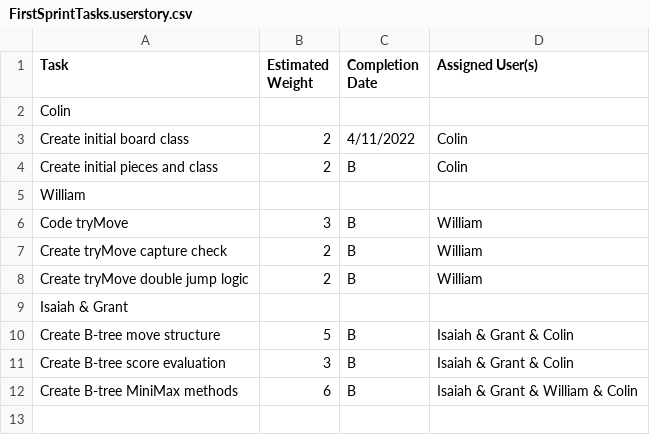
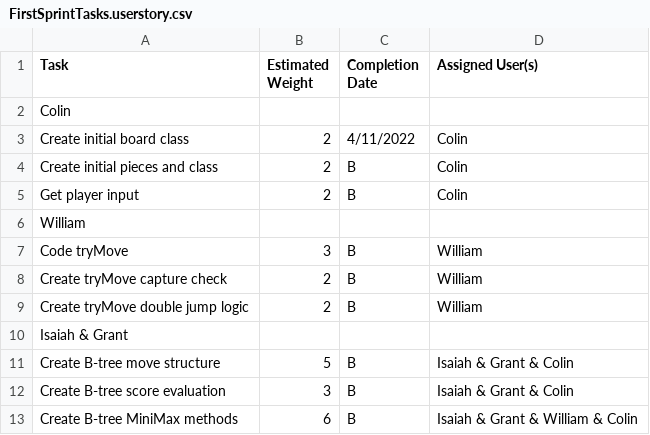
Before and after one commit to LASA-ACP-Main/spring-practicum-2021-ColinN05, a CSV file: FirstSprintTasks.userstory.csv, drawn as a sheet.

Commit message:
Update FirstSprintTasks.userstory.csv

```diff
--- a/FirstSprintTasks.userstory.csv
+++ b/FirstSprintTasks.userstory.csv
@@ -4,2 +4,3 @@ Create initial board class, 2, 4/11/2022, Colin
 Create initial pieces and class, 2, B, Colin
+Get player input, 2, B, Colin
 William,,,
```
